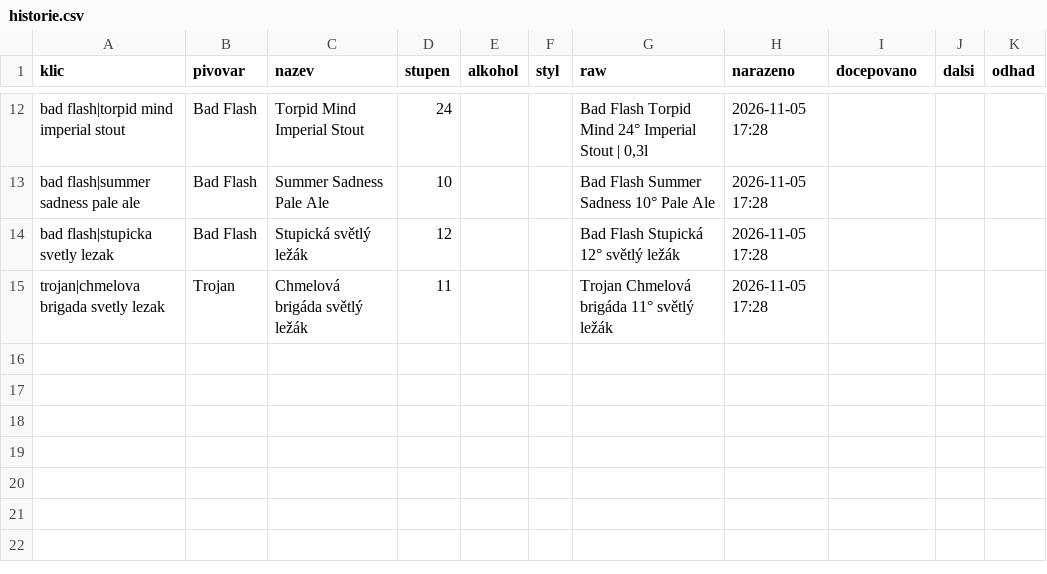
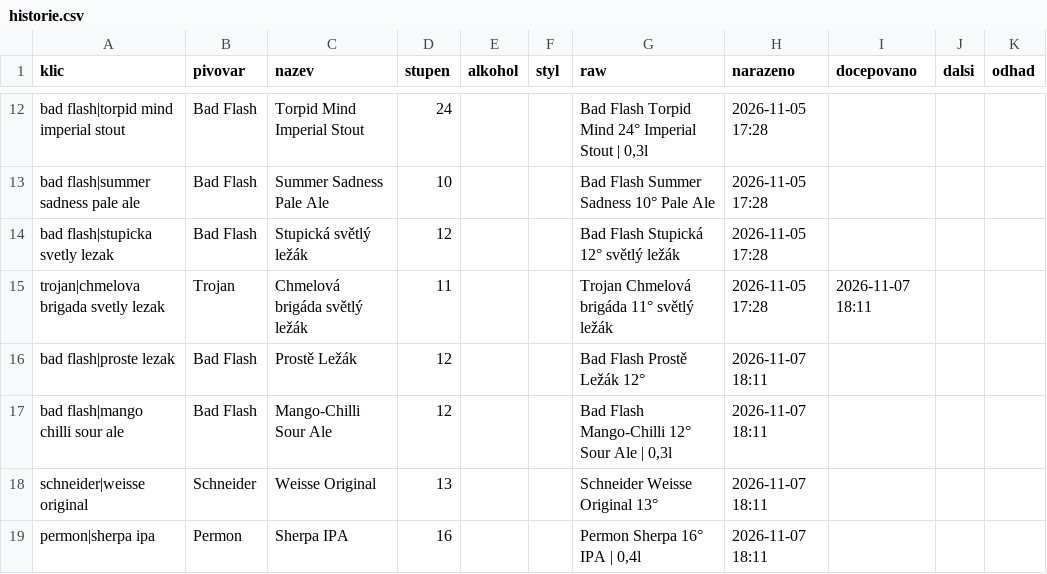
Before and after one commit to romankokos1/gal, a CSV file: data/zlycasy-horni/historie.csv, drawn as a sheet; only a part is shown, gaps mark what is left out.

```diff
--- a/data/zlycasy-horni/historie.csv
+++ b/data/zlycasy-horni/historie.csv
@@ -14,2 +14,6 @@ bad flash|summer sadness pale ale,Bad Flash,Summer Sadness Pale Ale,10,,,Bad Fla
 bad flash|stupicka svetly lezak,Bad Flash,Stupická světlý ležák,12,,,Bad Flash Stupická 12° světlý ležák,2026-11-05 17:28,,,
-trojan|chmelova brigada svetly lezak,Trojan,Chmelová brigáda světlý ležák,11,,,Trojan Chmelová brigáda 11° světlý ležák,2026-11-05 17:28,,,
+trojan|chmelova brigada svetly lezak,Trojan,Chmelová brigáda světlý ležák,11,,,Trojan Chmelová brigáda 11° světlý ležák,2026-11-05 17:28,2026-11-07 18:11,,
+bad flash|proste lezak,Bad Flash,Prostě Ležák,12,,,Bad Flash Prostě Ležák 12°,2026-11-07 18:11,,,
+bad flash|mango chilli sour ale,Bad Flash,Mango-Chilli Sour Ale,12,,,"Bad Flash Mango-Chilli 12° Sour Ale | 0,3l",2026-11-07 18:11,,,
+schneider|weisse original,Schneider,Weisse Original,13,,,Schneider Weisse Original 13°,2026-11-07 18:11,,,
+permon|sherpa ipa,Permon,Sherpa IPA,16,,,"Permon Sherpa 16° IPA | 0,4l",2026-11-07 18:11,,,
```
Also changed, not shown: data/galerie/historie.csv, 8 other files.
